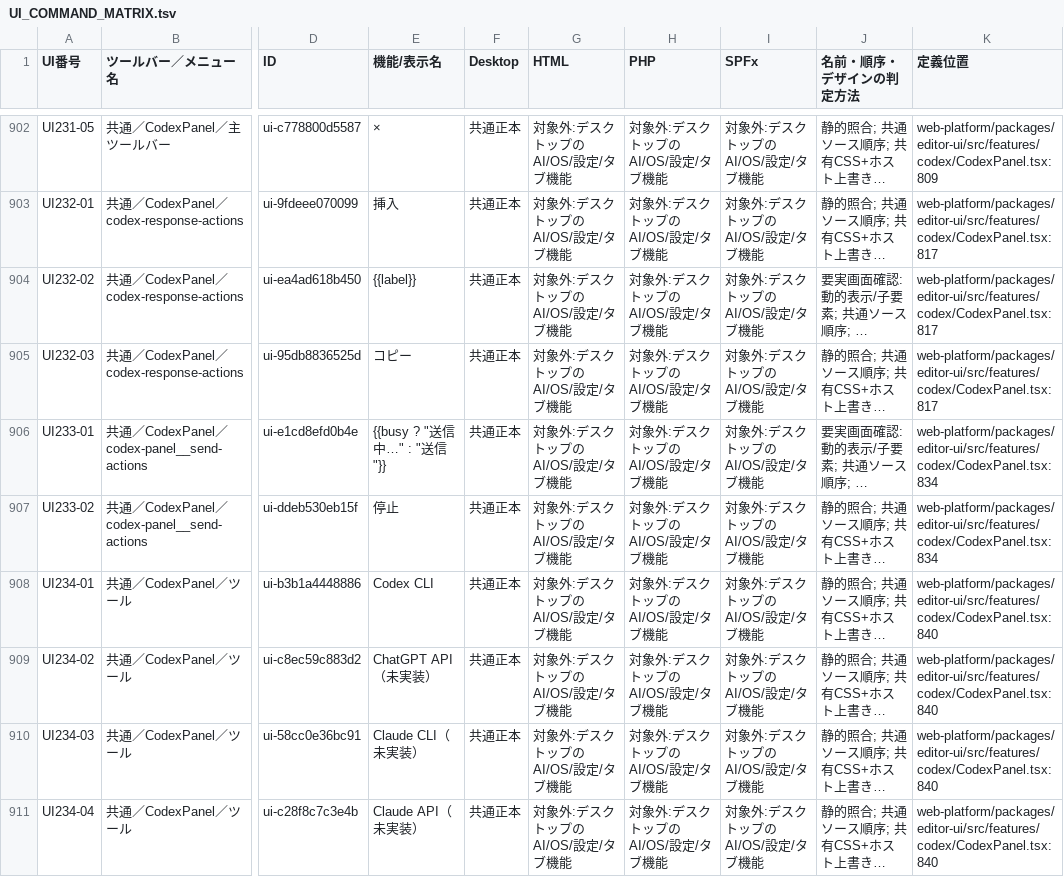
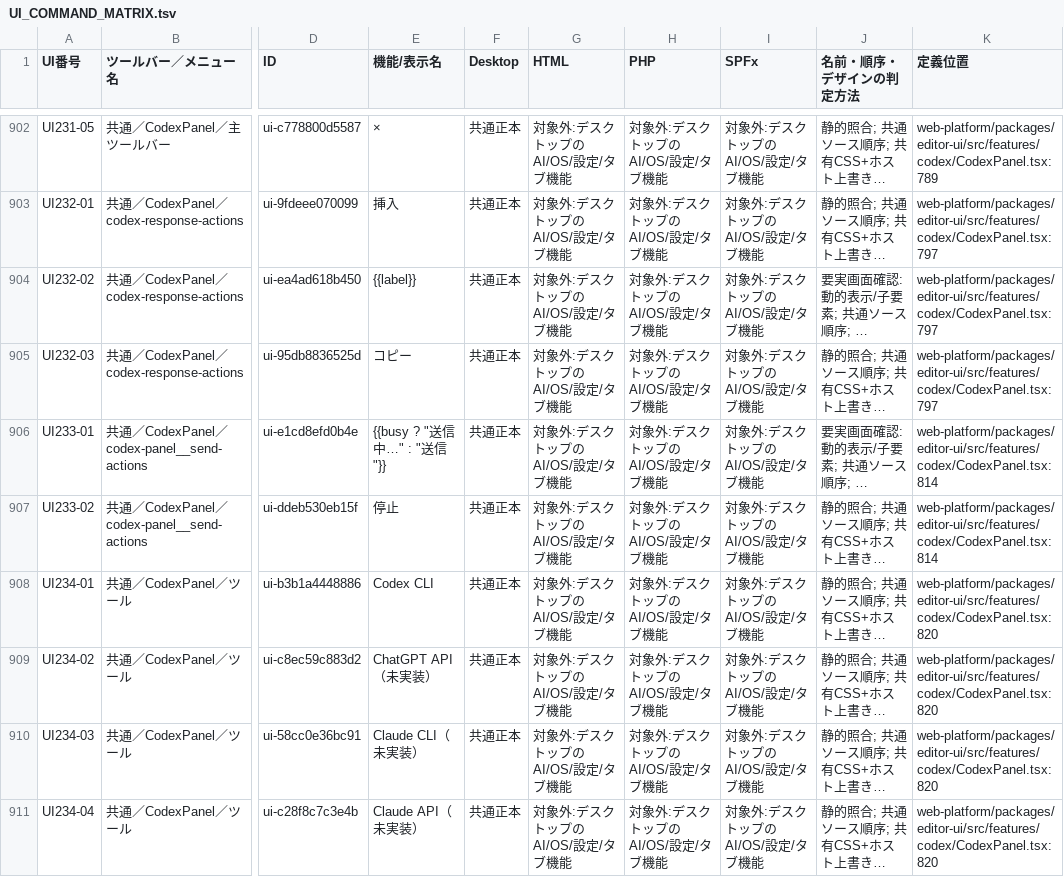
Before and after one commit to KotorinChunChun/MdVisualizer, a TSV file: docs/developer/ui/UI_COMMAND_MATRIX.tsv, drawn as a sheet; only a part is shown, gaps mark what is left out; long unchanged cells end in …; the diff covers the shown part only; the diff names each change by its address in the sheet, - before the commit and + after, or states it on an @@ line.

```diff
--- a/docs/developer/ui/UI_COMMAND_MATRIX.tsv
+++ b/docs/developer/ui/UI_COMMAND_MATRIX.tsv
-K902 (定義位置): web-platform/packages/editor-ui/src/features/codex/CodexPanel.tsx:809
+K902 (定義位置): web-platform/packages/editor-ui/src/features/codex/CodexPanel.tsx:789
-K903:K905 (定義位置): web-platform/packages/editor-ui/src/features/codex/CodexPanel.tsx:817
+K903:K905 (定義位置): web-platform/packages/editor-ui/src/features/codex/CodexPanel.tsx:797
-K906:K907 (定義位置): web-platform/packages/editor-ui/src/features/codex/CodexPanel.tsx:834
+K906:K907 (定義位置): web-platform/packages/editor-ui/src/features/codex/CodexPanel.tsx:814
-K908:K911 (定義位置): web-platform/packages/editor-ui/src/features/codex/CodexPanel.tsx:840
+K908:K911 (定義位置): web-platform/packages/editor-ui/src/features/codex/CodexPanel.tsx:820
```
Also changed, not shown: 59 edited cells elsewhere in this file, 13 other files.
